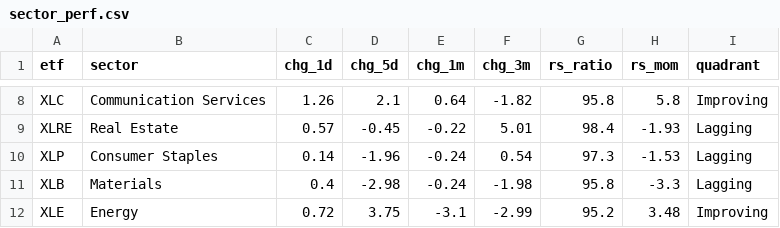
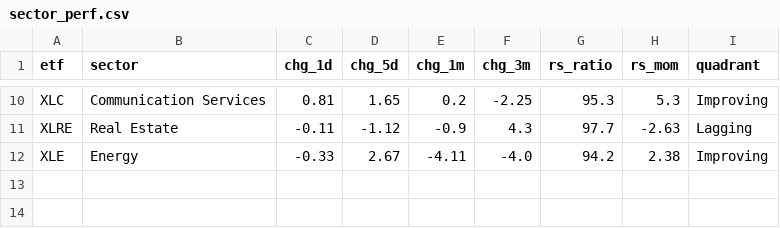
Before and after one commit to ArnaudVarela/TradingScan, a CSV file: dashboard/public/sector_perf.csv, drawn as a sheet; only a part is shown, gaps mark what is left out; removed rows and columns are numbered as before the commit, all else as after; the diff covers the shown part only; the diff names each change by its address in the sheet, - before the commit and + after, or states it on an @@ line.

```diff
--- a/dashboard/public/sector_perf.csv
+++ b/dashboard/public/sector_perf.csv
-C10 (chg_1d): 1.26
+C10 (chg_1d): 0.81
-D10 (chg_5d): 2.1
+D10 (chg_5d): 1.65
-E10 (chg_1m): 0.64
+E10 (chg_1m): 0.2
-F10 (chg_3m): -1.82
+F10 (chg_3m): -2.25
-G10 (rs_ratio): 95.8
+G10 (rs_ratio): 95.3
-H10 (rs_mom): 5.8
+H10 (rs_mom): 5.3
-C11 (chg_1d): 0.57
+C11 (chg_1d): -0.11
-D11 (chg_5d): -0.45
+D11 (chg_5d): -1.12
-E11 (chg_1m): -0.22
+E11 (chg_1m): -0.9
-F11 (chg_3m): 5.01
+F11 (chg_3m): 4.3
-G11 (rs_ratio): 98.4
+G11 (rs_ratio): 97.7
-H11 (rs_mom): -1.93
+H11 (rs_mom): -2.63
-row 10: XLP | Consumer Staples | 0.14 | -1.96 | -0.24 | 0.54 | 97.3 | -1.53 | Lagging
-row 11: XLB | Materials | 0.4 | -2.98 | -0.24 | -1.98 | 95.8 | -3.3 | Lagging
-C12 (chg_1d): 0.72
+C12 (chg_1d): -0.33
-D12 (chg_5d): 3.75
+D12 (chg_5d): 2.67
-E12 (chg_1m): -3.1
+E12 (chg_1m): -4.11
-F12 (chg_3m): -2.99
+F12 (chg_3m): -4.0
-G12 (rs_ratio): 95.2
+G12 (rs_ratio): 94.2
-H12 (rs_mom): 3.48
+H12 (rs_mom): 2.38
```
Also changed, not shown: 3 added rows, 1 removed row and 30 edited cells elsewhere in this file, market_setups.csv, market_universe.csv, 2 other files.
